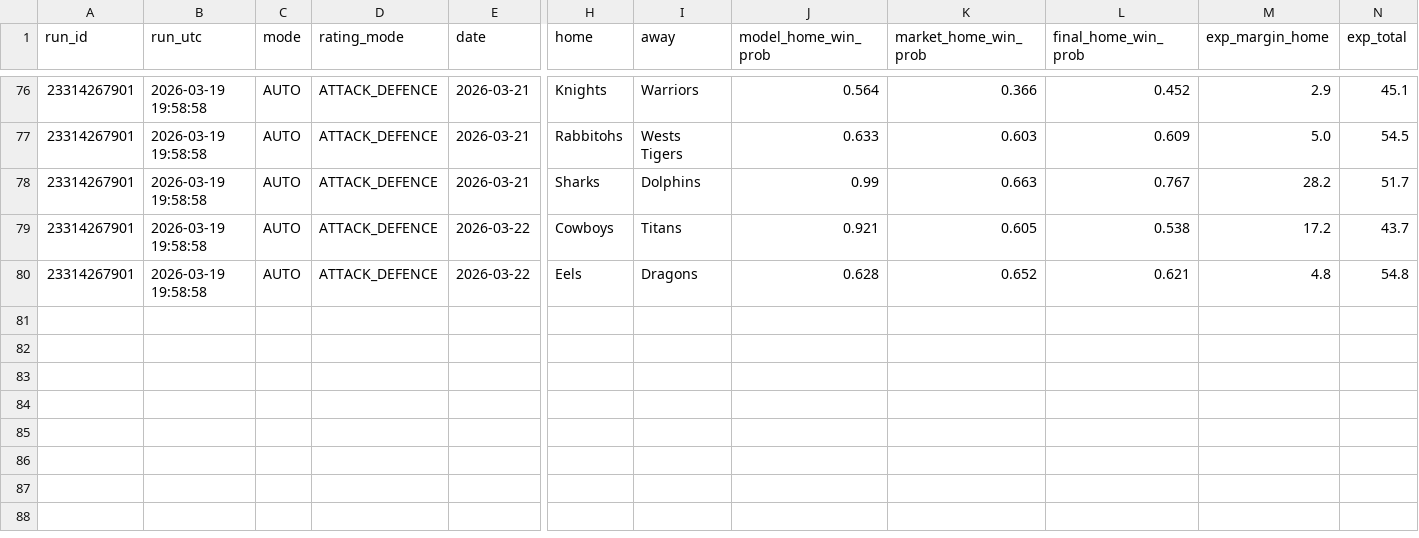
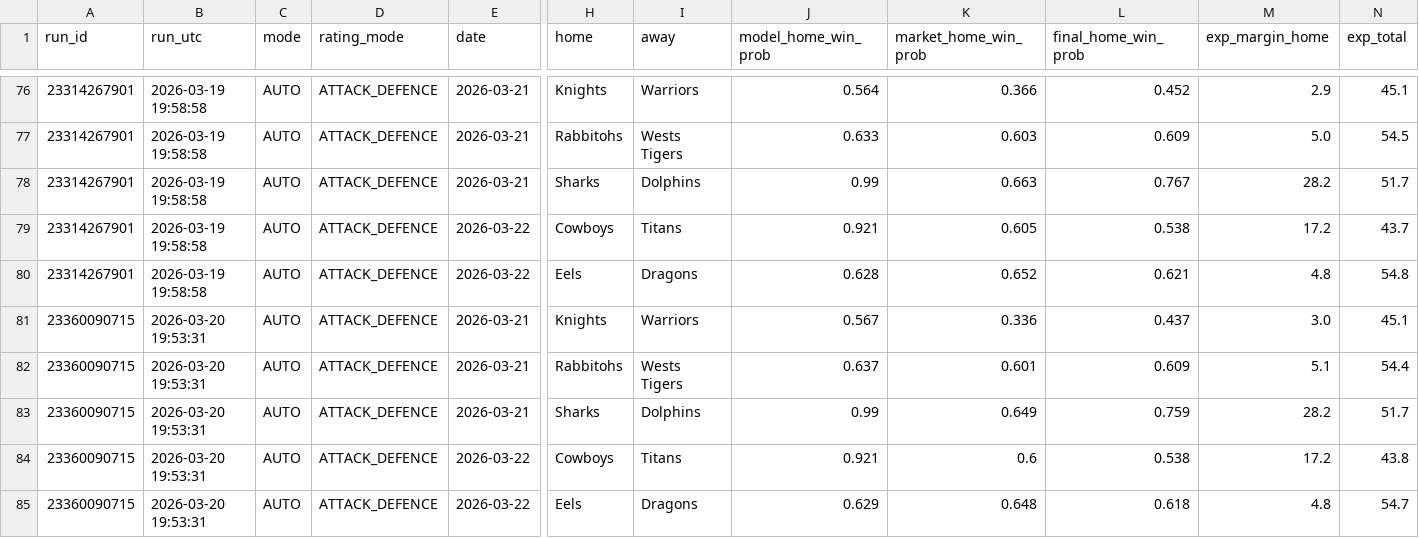
Before and after one commit to Rossdavo/nrl-ai-predictor, a CSV file: predictions_history.csv, drawn as a sheet; only a part is shown, gaps mark what is left out; rows hold the shown columns only; the diff names each change by its address in the sheet, - before the commit and + after, or states it on an @@ line.

```diff
--- a/predictions_history.csv
+++ b/predictions_history.csv
+row 81: 23360090715 | 2026-03-20 19:53:31 | AUTO | ATTACK_DEFENCE | 2026-03-21 | Knights | Warriors | 0.567 | 0.336 | 0.437 | 3.0 | 45.1
+row 82: 23360090715 | 2026-03-20 19:53:31 | AUTO | ATTACK_DEFENCE | 2026-03-21 | Rabbitohs | Wests Tigers | 0.637 | 0.601 | 0.609 | 5.1 | 54.4
+row 83: 23360090715 | 2026-03-20 19:53:31 | AUTO | ATTACK_DEFENCE | 2026-03-21 | Sharks | Dolphins | 0.99 | 0.649 | 0.759 | 28.2 | 51.7
+row 84: 23360090715 | 2026-03-20 19:53:31 | AUTO | ATTACK_DEFENCE | 2026-03-22 | Cowboys | Titans | 0.921 | 0.6 | 0.538 | 17.2 | 43.8
+row 85: 23360090715 | 2026-03-20 19:53:31 | AUTO | ATTACK_DEFENCE | 2026-03-22 | Eels | Dragons | 0.629 | 0.648 | 0.618 | 4.8 | 54.7
```
Also changed, not shown: bet_history.csv, odds.csv, 3 other files.
